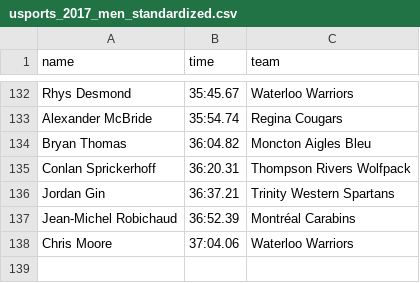
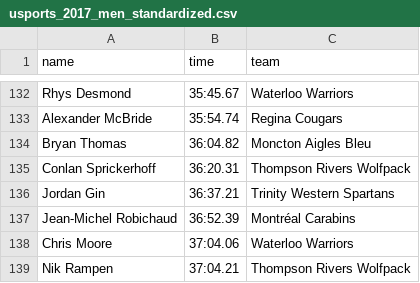
Before and after one commit to jhthompson/canada-xc, a CSV file: data/raw/usports_2017_men_standardized.csv, drawn as a sheet; only a part is shown, gaps mark what is left out.

Commit message:
Fix 2017 U Sports mens results

```diff
--- a/data/raw/usports_2017_men_standardized.csv
+++ b/data/raw/usports_2017_men_standardized.csv
@@ -138 +138,2 @@ Jean-Michel Robichaud,36:52.39,Montréal Carabins
 Chris Moore,37:04.06,Waterloo Warriors
+Nik Rampen,37:04.21,Thompson Rivers Wolfpack
```
